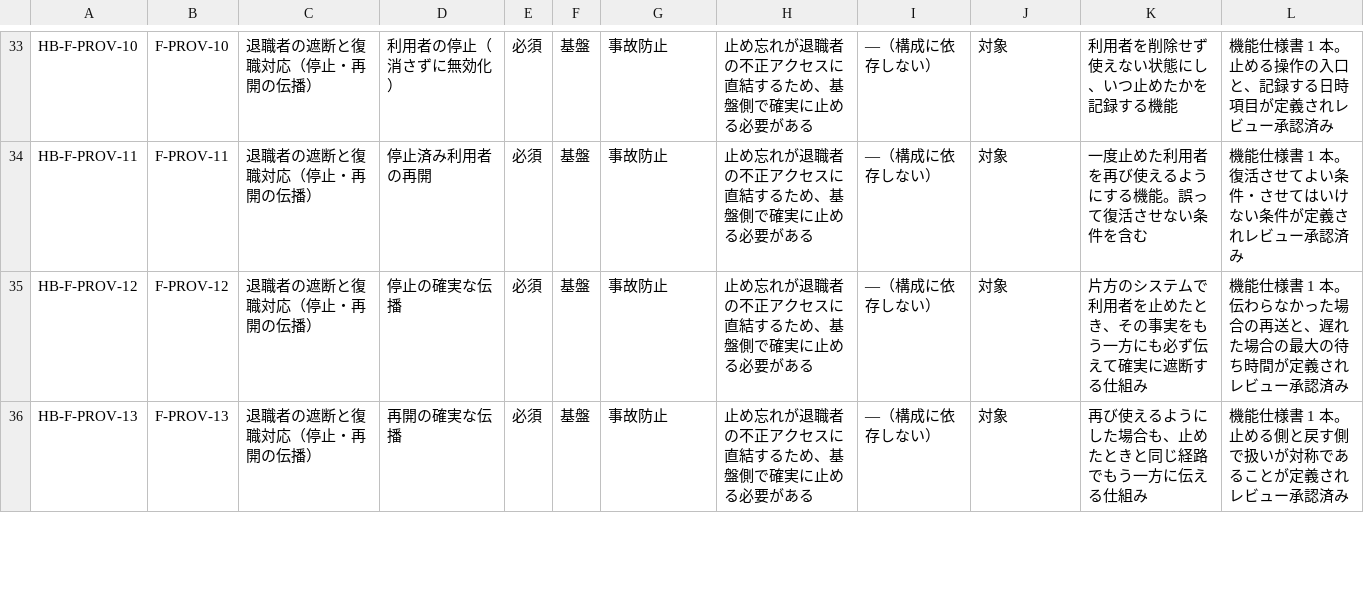
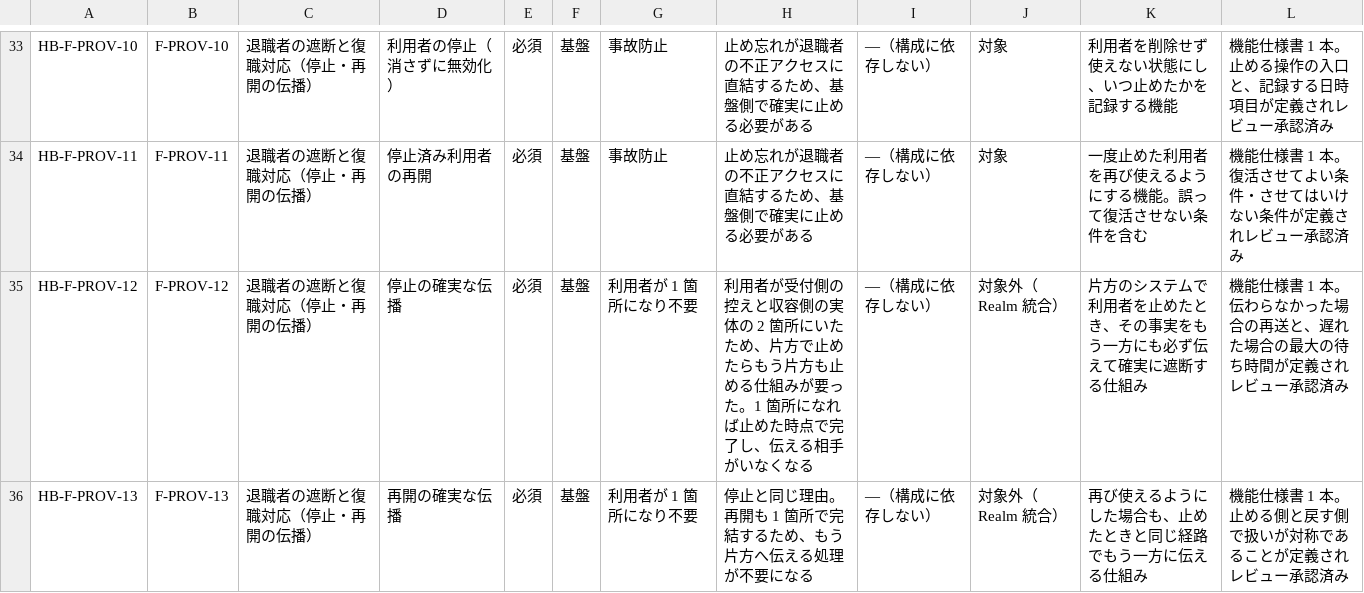
Before and after one commit to suepie/aws-atuh-poc, a TSV file: doc/basic-design/research/wbs-text/HB-F_概要_成果物.tsv, drawn as a sheet; only a part is shown, gaps mark what is left out; the diff covers the shown part only.

Commit message:
認証製品の統合(Realm統合・案B)を確定 — 落ちる17行に新しい判断根拠と個別の説明
ユーザー判断「Bで提案したい。落ちるタスクは判断根拠に種類を足して根拠の補足で
丁寧に説明してほしい」:

★判断根拠に「利用者が 1 箇所になり不要」を新設★。Phase 1 スコープに
「対象外（Realm 統合）」を追加（人日は残しフィルタで外す方式を踏襲）。★17行★が該当。

★効果の本体は「設定が減ること」ではなく「同期が消えること」★:
Realm同士をつなぐこと自体は製品の標準機能で設定作業に過ぎない。重かったのは
★Realmが別=利用者が2箇所にいるため「片方で止めたらもう片方も止める」仕組みが要った★こと。
落ちる17行に★行ごとの個別説明★を記載:
- 内部2段構え … 委ねる先が自分自身になる
- 停止/再開の伝播 … ★1箇所で完結するため伝える相手がいなくなる★
- 送信予定イベントの記録(表・仕様) … 伝える処理が無くなるため記録も不要
- 停止伝播の突合 … ★ずれが生じないため拾い直す対象が無い★
- 利用者の控えのライフサイクル … ★控えという概念自体が無くなる★
- 収容側の構成/処理順序/設定値/スキーマ整理4件 … 受付側に統合される

★ブランドごとにRealmを分ける方針(ADR-063)とは衝突しない★ことを明記
(ブランド軸はそのままで受付／収容の軸だけを畳む)。

★失うもの3点と扱いを明示★: パスワードのハッシュの物理分離(DB暗号化・接続元限定で部分補完)/
★処理の重さの分離(1CPUあたり10〜30倍違うものが同居しパスワード計算の集中で
フェデレーションのログインまで詰まる)★/障害の分離。
2ネットワーク分離は主目的が消えるため別途再判断が必要。

★A-19 を新設(+3)★: 処理の重さが違うものを同居させて成立するかの実測。
★飛ばすと本番で「パスワードログインが増えた日に他が遅くなる」事象を踏む★。

工数: ①730.5→704.5、②459→439、③713→643、④413→388、
総計2,315.5→2,174.5(-141)。災害対策と合わせて全量から-221。
費用は★ピーク時はほとんど減らない(計算資源は負荷で決まる)★ことも明記。

```diff
--- a/doc/basic-design/research/wbs-text/HB-F_概要_成果物.tsv
+++ b/doc/basic-design/research/wbs-text/HB-F_概要_成果物.tsv
@@ -34,3 +34,3 @@ HB-F-PROV-10	F-PROV-10	退職者の遮断と復職対応（停止・再開の伝
 HB-F-PROV-11	F-PROV-11	退職者の遮断と復職対応（停止・再開の伝播）	停止済み利用者の再開	必須	基盤	事故防止	止め忘れが退職者の不正アクセスに直結するため、基盤側で確実に止める必要がある	—（構成に依存しない）	対象	一度止めた利用者を再び使えるようにする機能。誤って復活させない条件を含む	機能仕様書 1 本。復活させてよい条件・させてはいけない条件が定義されレビュー承認済み
-HB-F-PROV-12	F-PROV-12	退職者の遮断と復職対応（停止・再開の伝播）	停止の確実な伝播	必須	基盤	事故防止	止め忘れが退職者の不正アクセスに直結するため、基盤側で確実に止める必要がある	—（構成に依存しない）	対象	片方のシステムで利用者を止めたとき、その事実をもう一方にも必ず伝えて確実に遮断する仕組み	機能仕様書 1 本。伝わらなかった場合の再送と、遅れた場合の最大の待ち時間が定義されレビュー承認済み
-HB-F-PROV-13	F-PROV-13	退職者の遮断と復職対応（停止・再開の伝播）	再開の確実な伝播	必須	基盤	事故防止	止め忘れが退職者の不正アクセスに直結するため、基盤側で確実に止める必要がある	—（構成に依存しない）	対象	再び使えるようにした場合も、止めたときと同じ経路でもう一方に伝える仕組み	機能仕様書 1 本。止める側と戻す側で扱いが対称であることが定義されレビュー承認済み
+HB-F-PROV-12	F-PROV-12	退職者の遮断と復職対応（停止・再開の伝播）	停止の確実な伝播	必須	基盤	利用者が 1 箇所になり不要	利用者が受付側の控えと収容側の実体の 2 箇所にいたため、片方で止めたらもう片方も止める仕組みが要った。1 箇所になれば止めた時点で完了し、伝える相手がいなくなる	—（構成に依存しない）	対象外（Realm 統合）	片方のシステムで利用者を止めたとき、その事実をもう一方にも必ず伝えて確実に遮断する仕組み	機能仕様書 1 本。伝わらなかった場合の再送と、遅れた場合の最大の待ち時間が定義されレビュー承認済み
+HB-F-PROV-13	F-PROV-13	退職者の遮断と復職対応（停止・再開の伝播）	再開の確実な伝播	必須	基盤	利用者が 1 箇所になり不要	停止と同じ理由。再開も 1 箇所で完結するため、もう片方へ伝える処理が不要になる	—（構成に依存しない）	対象外（Realm 統合）	再び使えるようにした場合も、止めたときと同じ経路でもう一方に伝える仕組み	機能仕様書 1 本。止める側と戻す側で扱いが対称であることが定義されレビュー承認済み
```
Also changed, not shown: 15 edited cells elsewhere in this file, doc/basic-design/research/wbs-text/H-other_概要_成果物.tsv, 2 other files.
